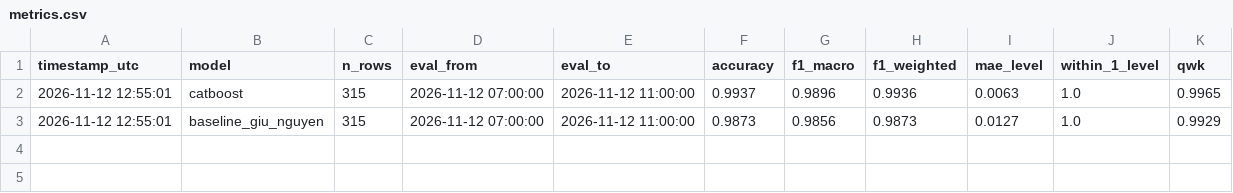
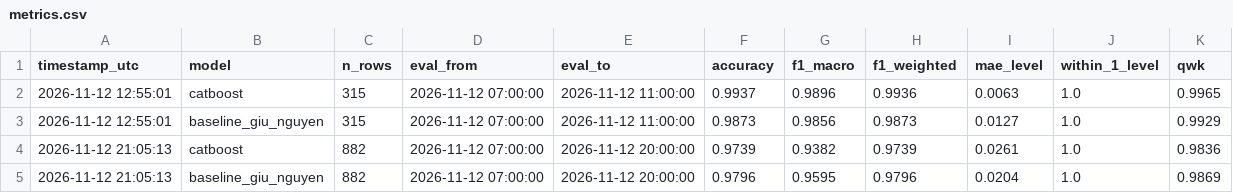
Before and after one commit to nguyenanhtuak456-beep/asthma-prediction-system, a CSV file: predictions/metrics.csv, drawn as a sheet; the diff names each change by its address in the sheet, - before the commit and + after, or states it on an @@ line.

```diff
--- a/predictions/metrics.csv
+++ b/predictions/metrics.csv
+row 4: 2026-11-12 21:05:13 | catboost | 882 | 2026-11-12 07:00:00 | 2026-11-12 20:00:00 | 0.9739 | 0.9382 | 0.9739 | 0.0261 | 1.0 | 0.9836
+row 5: 2026-11-12 21:05:13 | baseline_giu_nguyen | 882 | 2026-11-12 07:00:00 | 2026-11-12 20:00:00 | 0.9796 | 0.9595 | 0.9796 | 0.0204 | 1.0 | 0.9869
```
Also changed, not shown: predictions/latest_predictions.csv, predictions/metrics_per_class.csv, 2 other files.
